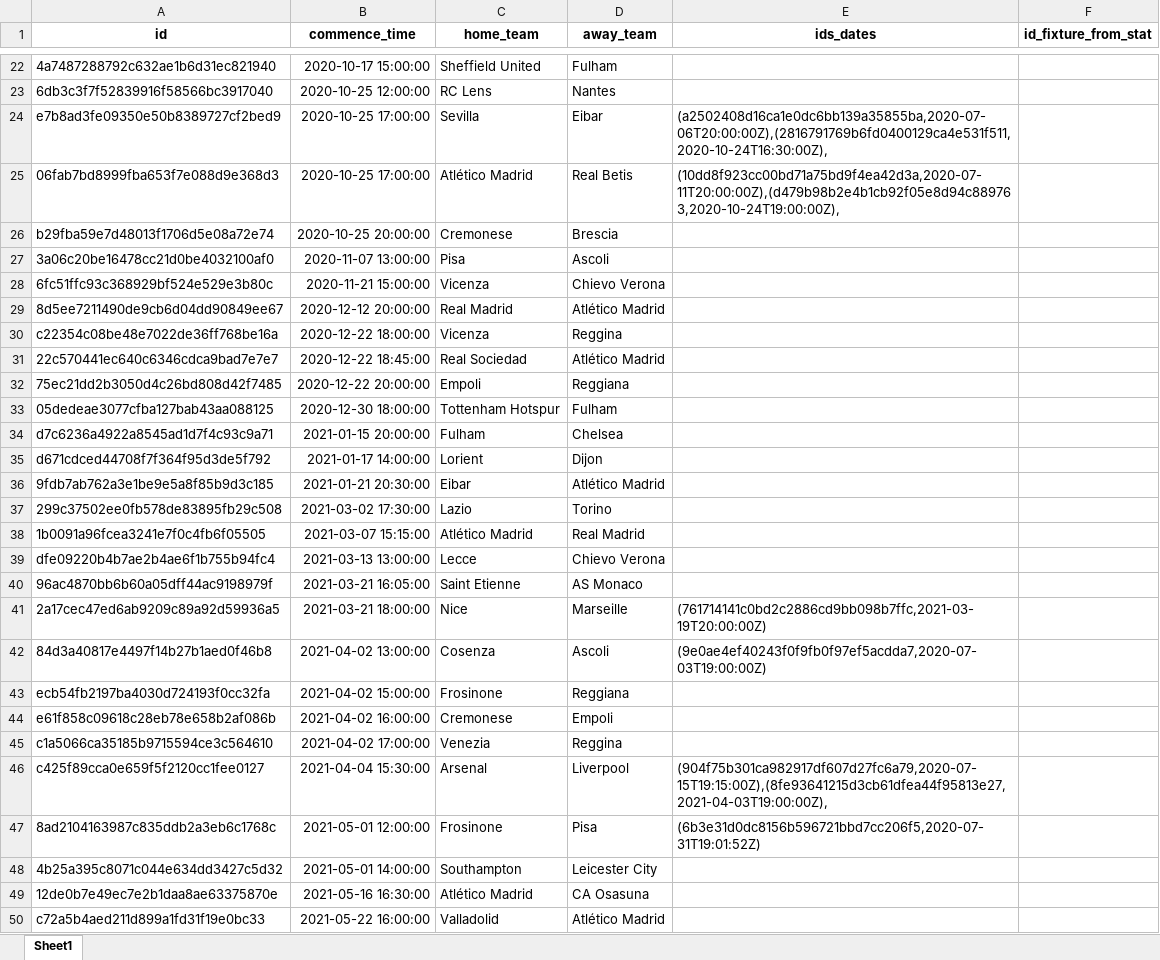
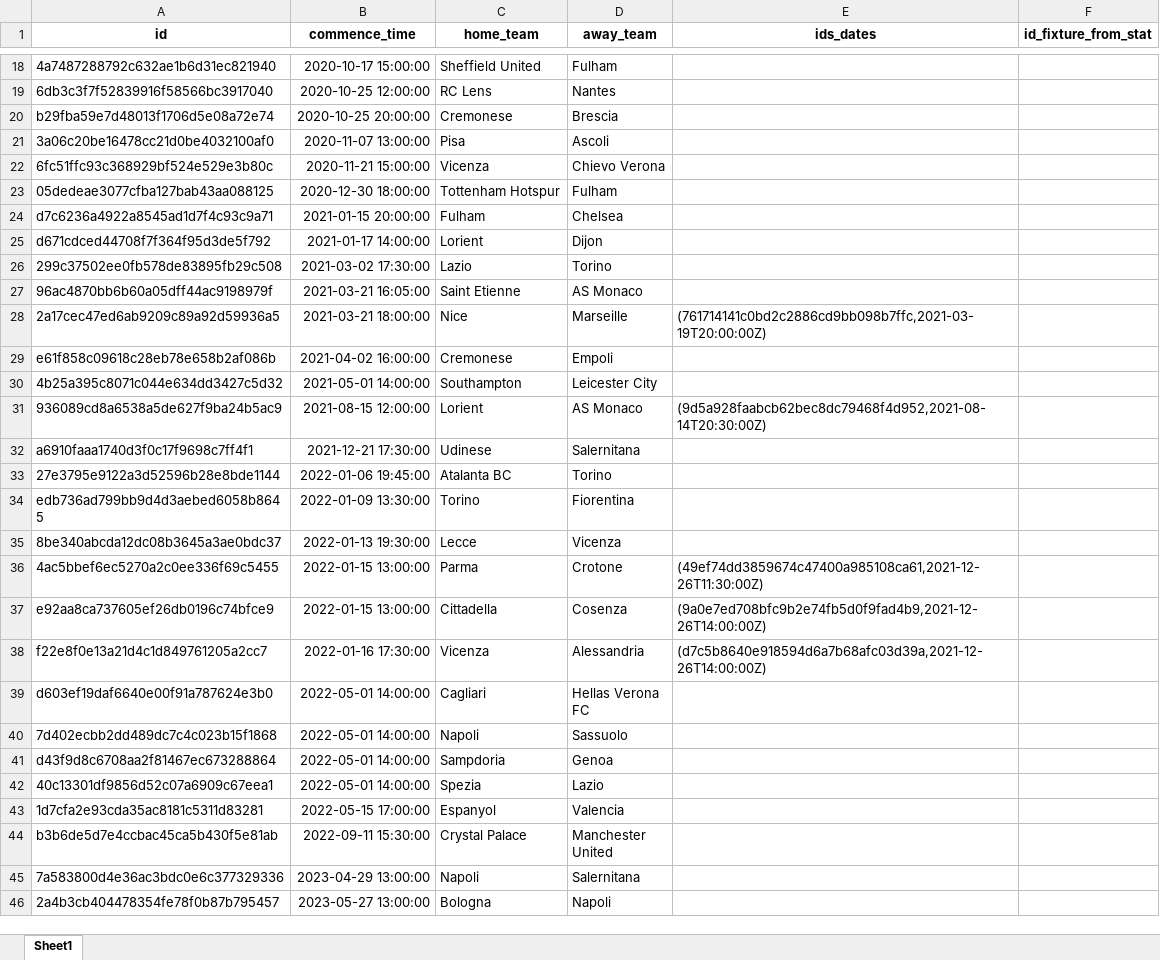
Before and after one commit to romy1992/ia_predict_soccer, an Excel workbook: service_ia/dataset/analyze_none_id.xlsx, sheet Sheet1, drawn as a sheet; only a part is shown, gaps mark what is left out; the shorter side is filled out with more unchanged rows; values as stored, in another font and other column widths than the file's, no borders; the diff covers the shown part only; the diff names each change by its address in the sheet, - before the commit and + after, or states it on an @@ line.

```diff
--- a/service_ia/dataset/analyze_none_id.xlsx (sheet Sheet1)
+++ b/service_ia/dataset/analyze_none_id.xlsx (sheet Sheet1)
-row 24: e7b8ad3fe09350e50b8389727cf2bed9 | 2020-10-25 17:00:00 | Sevilla | Eibar | (a2502408d16ca1e0dc6bb139a35855ba,2020-07-06T20:00:00Z),(2816791769b6fd0400129ca4e531f511,2020-10-24T16:30:00Z),
-row 25: 06fab7bd8999fba653f7e088d9e368d3 | 2020-10-25 17:00:00 | Atlético Madrid | Real Betis | (10dd8f923cc00bd71a75bd9f4ea42d3a,2020-07-11T20:00:00Z),(d479b98b2e4b1cb92f05e8d94c889763,2020-10-24T19:00:00Z),
-row 29: 8d5ee7211490de9cb6d04dd90849ee67 | 2020-12-12 20:00:00 | Real Madrid | Atlético Madrid
-row 30: c22354c08be48e7022de36ff768be16a | 2020-12-22 18:00:00 | Vicenza | Reggina
-row 31: 22c570441ec640c6346cdca9bad7e7e7 | 2020-12-22 18:45:00 | Real Sociedad | Atlético Madrid
-row 32: 75ec21dd2b3050d4c26bd808d42f7485 | 2020-12-22 20:00:00 | Empoli | Reggiana
-row 36: 9fdb7ab762a3e1be9e5a8f85b9d3c185 | 2021-01-21 20:30:00 | Eibar | Atlético Madrid
-row 38: 1b0091a96fcea3241e7f0c4fb6f05505 | 2021-03-07 15:15:00 | Atlético Madrid | Real Madrid
-row 39: dfe09220b4b7ae2b4ae6f1b755b94fc4 | 2021-03-13 13:00:00 | Lecce | Chievo Verona
-row 42: 84d3a40817e4497f14b27b1aed0f46b8 | 2021-04-02 13:00:00 | Cosenza | Ascoli | (9e0ae4ef40243f0f9fb0f97ef5acdda7,2020-07-03T19:00:00Z)
-row 43: ecb54fb2197ba4030d724193f0cc32fa | 2021-04-02 15:00:00 | Frosinone | Reggiana
-row 45: c1a5066ca35185b9715594ce3c564610 | 2021-04-02 17:00:00 | Venezia | Reggina
-row 46: c425f89cca0e659f5f2120cc1fee0127 | 2021-04-04 15:30:00 | Arsenal | Liverpool | (904f75b301ca982917df607d27fc6a79,2020-07-15T19:15:00Z),(8fe93641215d3cb61dfea44f95813e27,2021-04-03T19:00:00Z),
-row 47: 8ad2104163987c835ddb2a3eb6c1768c | 2021-05-01 12:00:00 | Frosinone | Pisa | (6b3e31d0dc8156b596721bbd7cc206f5,2020-07-31T19:01:52Z)
-row 49: 12de0b7e49ec7e2b1daa8ae63375870e | 2021-05-16 16:30:00 | Atlético Madrid | CA Osasuna
-row 50: c72a5b4aed211d899a1fd31f19e0bc33 | 2021-05-22 16:00:00 | Valladolid | Atlético Madrid
```
Also changed, not shown: 61 removed rows elsewhere in this sheet, service_ia/dataset/analyze_statistics.xlsx, 7 other files.
